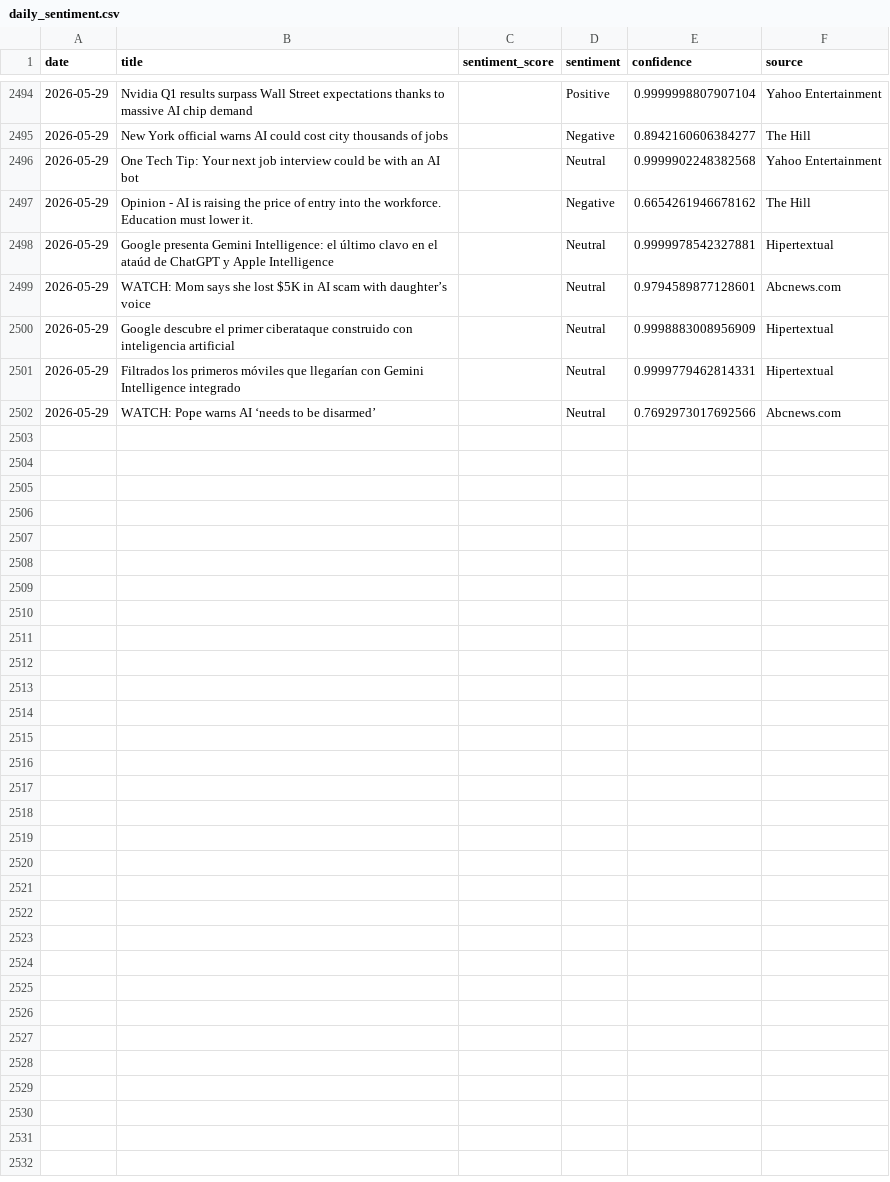
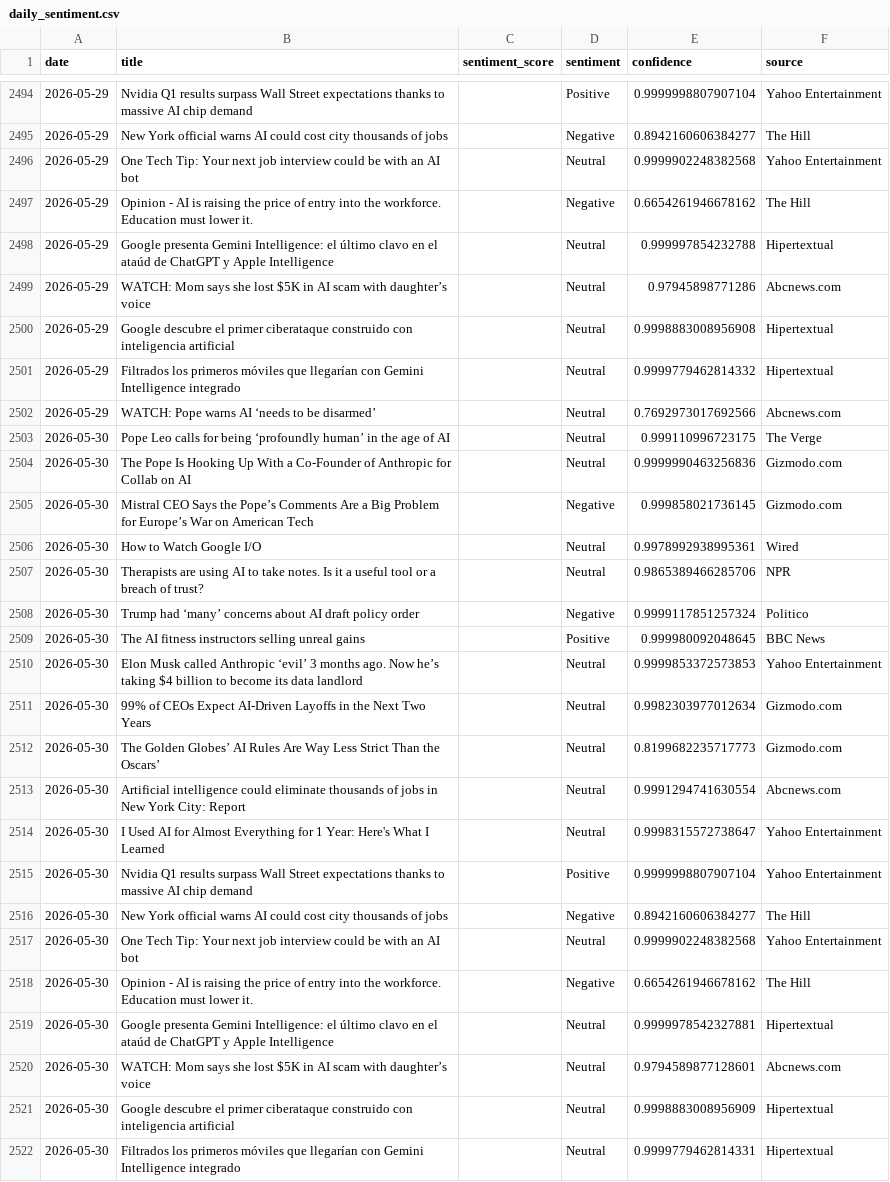
Before and after one commit to pranjalmandhan/AI-Sentiment_Pulse---Automated-News-Analysis-Dashboard, a CSV file: data/daily_sentiment.csv, drawn as a sheet; only a part is shown, gaps mark what is left out; the diff covers the shown part only.

```diff
--- a/data/daily_sentiment.csv
+++ b/data/daily_sentiment.csv
@@ -2497,6 +2497,26 @@ date,title,sentiment_score,sentiment,confidence,source
 2026-05-29,Opinion - AI is raising the price of entry into the workforce. Education must lower it.,,Negative,0.6654261946678162,The Hill
-2026-05-29,Google presenta Gemini Intelligence: el último clavo en el ataúd de ChatGPT y Apple Intelligence,,Neutral,0.9999978542327881,Hipertextual
-2026-05-29,WATCH: Mom says she lost $5K in AI scam with daughter’s voice,,Neutral,0.9794589877128601,Abcnews.com
-2026-05-29,Google descubre el primer ciberataque construido con inteligencia artificial,,Neutral,0.9998883008956909,Hipertextual
-2026-05-29,Filtrados los primeros móviles que llegarían con Gemini Intelligence integrado,,Neutral,0.9999779462814331,Hipertextual
+2026-05-29,Google presenta Gemini Intelligence: el último clavo en el ataúd de ChatGPT y Apple Intelligence,,Neutral,0.999997854232788,Hipertextual
+2026-05-29,WATCH: Mom says she lost $5K in AI scam with daughter’s voice,,Neutral,0.97945898771286,Abcnews.com
+2026-05-29,Google descubre el primer ciberataque construido con inteligencia artificial,,Neutral,0.9998883008956908,Hipertextual
+2026-05-29,Filtrados los primeros móviles que llegarían con Gemini Intelligence integrado,,Neutral,0.9999779462814332,Hipertextual
 2026-05-29,WATCH: Pope warns AI ‘needs to be disarmed’,,Neutral,0.7692973017692566,Abcnews.com
+2026-05-30,Pope Leo calls for being ‘profoundly human’ in the age of AI,,Neutral,0.999110996723175,The Verge
+2026-05-30,The Pope Is Hooking Up With a Co-Founder of Anthropic for Collab on AI,,Neutral,0.9999990463256836,Gizmodo.com
+2026-05-30,Mistral CEO Says the Pope’s Comments Are a Big Problem for Europe’s War on American Tech,,Negative,0.999858021736145,Gizmodo.com
+2026-05-30,How to Watch Google I/O,,Neutral,0.9978992938995361,Wired
+2026-05-30,Therapists are using AI to take notes. Is it a useful tool or a breach of trust?,,Neutral,0.9865389466285706,NPR
+2026-05-30,Trump had ‘many’ concerns about AI draft policy order,,Negative,0.9999117851257324,Politico
+2026-05-30,The AI fitness instructors selling unreal gains,,Positive,0.999980092048645,BBC News
+2026-05-30,Elon Musk called Anthropic ‘evil’ 3 months ago. Now he’s taking $4 billion to become its data landlord,,Neutral,0.9999853372573853,Yahoo Entertainment
+2026-05-30,99% of CEOs Expect AI-Driven Layoffs in the Next Two Years,,Neutral,0.9982303977012634,Gizmodo.com
+2026-05-30,The Golden Globes’ AI Rules Are Way Less Strict Than the Oscars’,,Neutral,0.8199682235717773,Gizmodo.com
+2026-05-30,Artificial intelligence could eliminate thousands of jobs in New York City: Report,,Neutral,0.9991294741630554,Abcnews.com
+2026-05-30,I Used AI for Almost Everything for 1 Year: Here's What I Learned,,Neutral,0.9998315572738647,Yahoo Entertainment
+2026-05-30,Nvidia Q1 results surpass Wall Street expectations thanks to massive AI chip demand,,Positive,0.9999998807907104,Yahoo Entertainment
+2026-05-30,New York official warns AI could cost city thousands of jobs,,Negative,0.8942160606384277,The Hill
+2026-05-30,One Tech Tip: Your next job interview could be with an AI bot,,Neutral,0.9999902248382568,Yahoo Entertainment
+2026-05-30,Opinion - AI is raising the price of entry into the workforce. Education must lower it.,,Negative,0.6654261946678162,The Hill
+2026-05-30,Google presenta Gemini Intelligence: el último clavo en el ataúd de ChatGPT y Apple Intelligence,,Neutral,0.9999978542327881,Hipertextual
+2026-05-30,WATCH: Mom says she lost $5K in AI scam with daughter’s voice,,Neutral,0.9794589877128601,Abcnews.com
+2026-05-30,Google descubre el primer ciberataque construido con inteligencia artificial,,Neutral,0.9998883008956909,Hipertextual
+2026-05-30,Filtrados los primeros móviles que llegarían con Gemini Intelligence integrado,,Neutral,0.9999779462814331,Hipertextual
```
Also changed, not shown: 1 edited cell elsewhere in this file.
